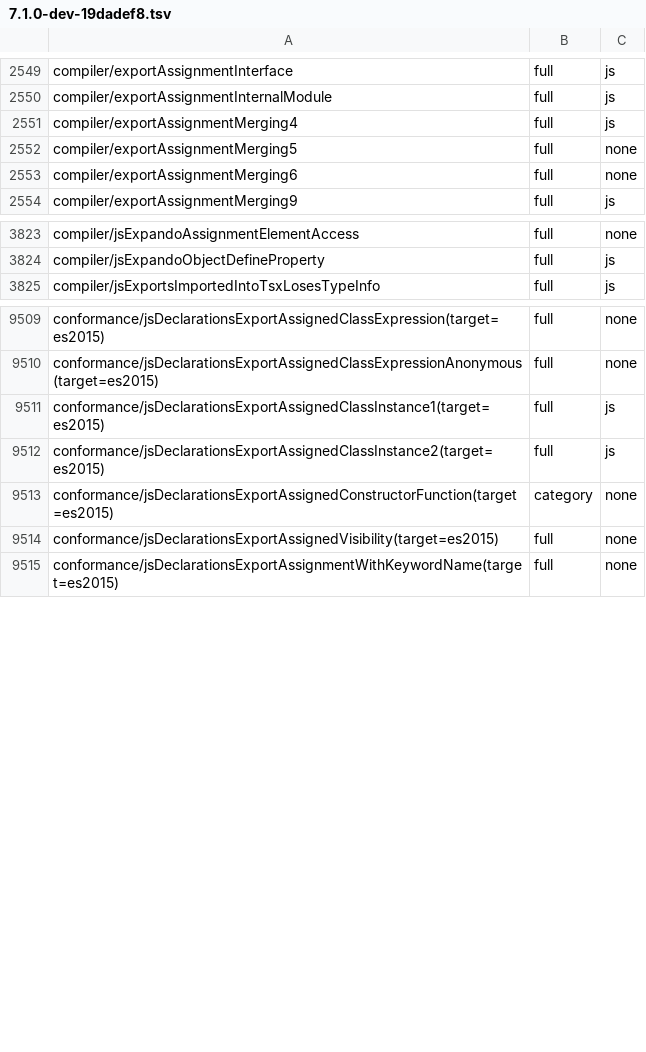
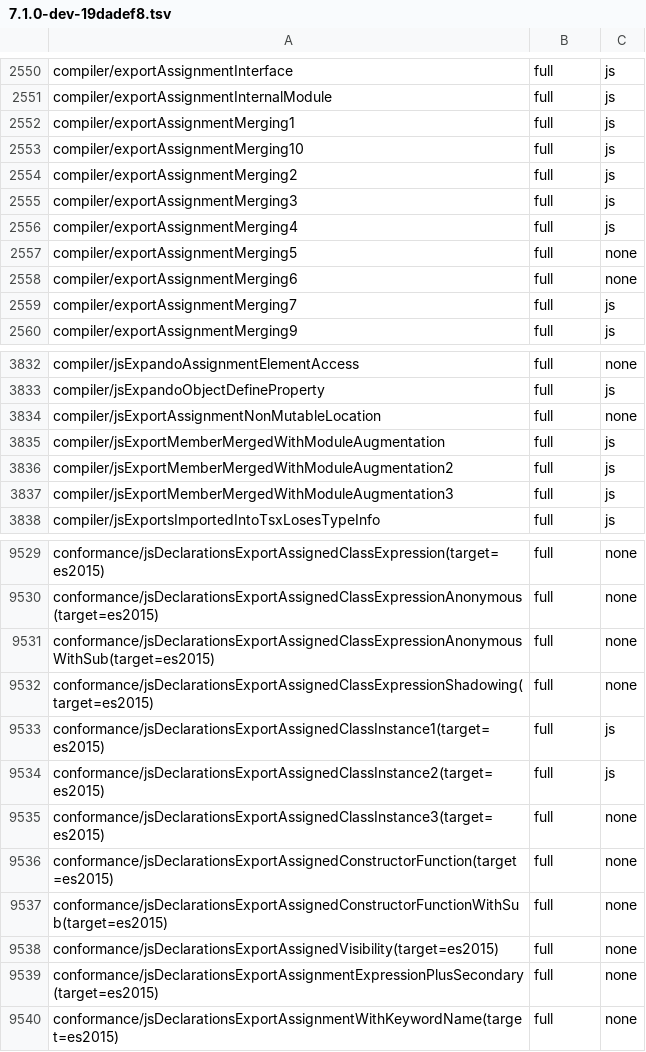
Before and after one commit to kazhiramatsu/tsc-rs, a TSV file: ratchets/ts71/7.1.0-dev-19dadef8.tsv, drawn as a sheet; only a part is shown, gaps mark what is left out; the diff covers the shown part only.

Commit message:
cutover P3-5m: CommonJS exports bind and type as in tsgo
tsgo binds `module.exports = X` as the file's `export=` (an alias when X
is an entity name or class expression, a property otherwise) and
`exports.p = X`, `module.exports.p = X` and
`Object.defineProperty(exports, "p", ...)` as function-scoped variables
(or aliases) in the file's exports, with the assignment or call as the
declaration. A JavaScript file with a CommonJS indicator declares
`module` and `exports` at its end, and a module source file or ambient
module promotes its type and namespace exports onto its `export=`.

- The binder ports bindModuleExportsAssignment,
  bindExportsOrObjectDefineProperty, declareCommonJSVariable and
  bindCommonJSTypeExports, and drops tsc 6.0's CommonJS binding: exports
  aliases, namespaces from entity names, the `module.exports = {}` and
  `module.exports = exports` skips and the shorthand-object exports.
- The checker resolves a module to its `export=` alone (no
  getCommonJsExportEquals merge), types `exports` as the resolved module
  and `module` from its members, types CommonJS export assignments from
  the rightmost value, and drops the duplicated-export flow typing, the
  object-member combination and checkAssignmentDeclaration.
- TS2309 follows checkExternalModuleExports (a value export, or a
  shadowed namespace) without the JavaScript exemption; TS2323 skips
  names declared only by `exports.p = ...`.
- resolveEntityName follows the alias chain until the meaning is met;
  import types, TS18042 and checkAliasSymbol read getSymbolFlags.
- A CommonJS file's top-level `this` is `typeof globalThis`; `module` and
  `exports` are never unused. The P3-5l CommonJS bridges are gone.

Unit tests are re-pinned to tsgo's rows (2 binder, 9 checker), two tests
of the removed CommonJS flow typing are deleted, and three tests are added.

Conformance: full 12,967 -> 13,023, mismatch 336 -> 286; ratchet 0
regressions, 50 rows added and 8 raised.

```diff
--- a/ratchets/ts71/7.1.0-dev-19dadef8.tsv
+++ b/ratchets/ts71/7.1.0-dev-19dadef8.tsv
@@ -2550,2 +2551,6 @@ compiler/exportAssignmentInterface	full	js
 compiler/exportAssignmentInternalModule	full	js
+compiler/exportAssignmentMerging1	full	js
+compiler/exportAssignmentMerging10	full	js
+compiler/exportAssignmentMerging2	full	js
+compiler/exportAssignmentMerging3	full	js
 compiler/exportAssignmentMerging4	full	js
@@ -2553,2 +2558,3 @@ compiler/exportAssignmentMerging5	full	none
 compiler/exportAssignmentMerging6	full	none
+compiler/exportAssignmentMerging7	full	js
 compiler/exportAssignmentMerging9	full	js
@@ -3824,2 +3833,6 @@ compiler/jsExpandoAssignmentElementAccess	full	none
 compiler/jsExpandoObjectDefineProperty	full	js
+compiler/jsExportAssignmentNonMutableLocation	full	none
+compiler/jsExportMemberMergedWithModuleAugmentation	full	js
+compiler/jsExportMemberMergedWithModuleAugmentation2	full	js
+compiler/jsExportMemberMergedWithModuleAugmentation3	full	js
 compiler/jsExportsImportedIntoTsxLosesTypeInfo	full	js
@@ -9510,6 +9530,11 @@ conformance/jsDeclarationsExportAssignedClassExpression(target=es2015)	full	none
 conformance/jsDeclarationsExportAssignedClassExpressionAnonymous(target=es2015)	full	none
+conformance/jsDeclarationsExportAssignedClassExpressionAnonymousWithSub(target=es2015)	full	none
+conformance/jsDeclarationsExportAssignedClassExpressionShadowing(target=es2015)	full	none
 conformance/jsDeclarationsExportAssignedClassInstance1(target=es2015)	full	js
 conformance/jsDeclarationsExportAssignedClassInstance2(target=es2015)	full	js
-conformance/jsDeclarationsExportAssignedConstructorFunction(target=es2015)	category	none
+conformance/jsDeclarationsExportAssignedClassInstance3(target=es2015)	full	none
+conformance/jsDeclarationsExportAssignedConstructorFunction(target=es2015)	full	none
+conformance/jsDeclarationsExportAssignedConstructorFunctionWithSub(target=es2015)	full	none
 conformance/jsDeclarationsExportAssignedVisibility(target=es2015)	full	none
+conformance/jsDeclarationsExportAssignmentExpressionPlusSecondary(target=es2015)	full	none
 conformance/jsDeclarationsExportAssignmentWithKeywordName(target=es2015)	full	none
```
Also changed, not shown: 36 added rows and 7 edited cells elsewhere in this file, 17 other files.
